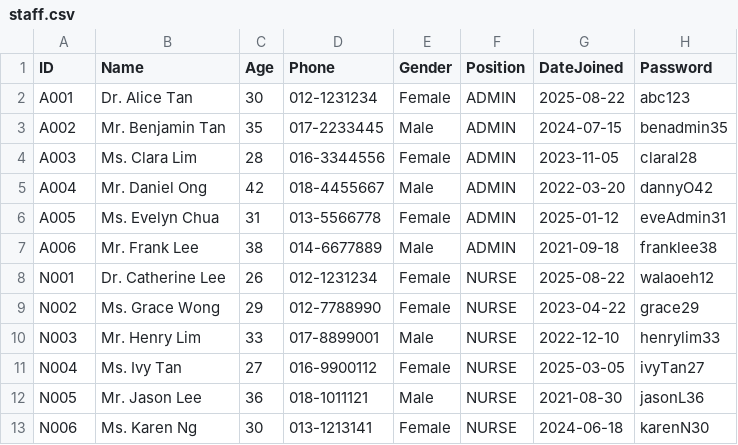
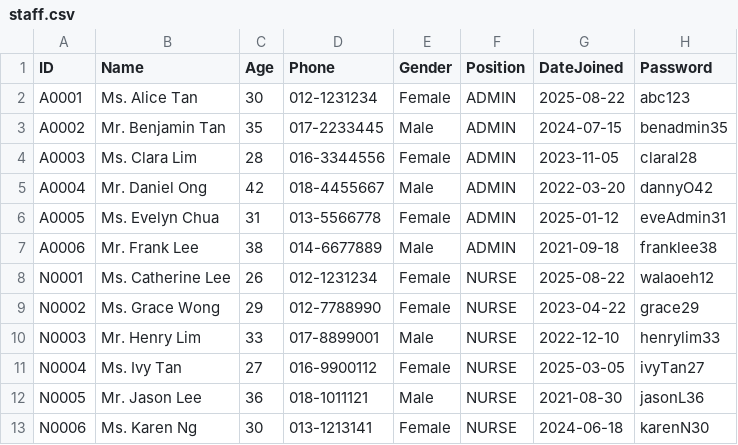
Before and after one commit to Calvenn/CustomADT, a CSV file: src/data/staff.csv, drawn as a sheet.

```diff
--- a/src/data/staff.csv
+++ b/src/data/staff.csv
@@ -1,13 +1,13 @@
 ID,Name,Age,Phone,Gender,Position,DateJoined,Password
-A001,Dr. Alice Tan,30,012-1231234,Female,ADMIN,2025-08-22,abc123
-A002,Mr. Benjamin Tan,35,017-2233445,Male,ADMIN,2024-07-15,benadmin35
-A003,Ms. Clara Lim,28,016-3344556,Female,ADMIN,2023-11-05,claral28
-A004,Mr. Daniel Ong,42,018-4455667,Male,ADMIN,2022-03-20,dannyO42
-A005,Ms. Evelyn Chua,31,013-5566778,Female,ADMIN,2025-01-12,eveAdmin31
-A006,Mr. Frank Lee,38,014-6677889,Male,ADMIN,2021-09-18,franklee38
-N001,Dr. Catherine Lee,26,012-1231234,Female,NURSE,2025-08-22,walaoeh12
-N002,Ms. Grace Wong,29,012-7788990,Female,NURSE,2023-04-22,grace29
-N003,Mr. Henry Lim,33,017-8899001,Male,NURSE,2022-12-10,henrylim33
-N004,Ms. Ivy Tan,27,016-9900112,Female,NURSE,2025-03-05,ivyTan27
-N005,Mr. Jason Lee,36,018-1011121,Male,NURSE,2021-08-30,jasonL36
-N006,Ms. Karen Ng,30,013-1213141,Female,NURSE,2024-06-18,karenN30
+A0001,Ms. Alice Tan,30,012-1231234,Female,ADMIN,2025-08-22,abc123
+A0002,Mr. Benjamin Tan,35,017-2233445,Male,ADMIN,2024-07-15,benadmin35
+A0003,Ms. Clara Lim,28,016-3344556,Female,ADMIN,2023-11-05,claral28
+A0004,Mr. Daniel Ong,42,018-4455667,Male,ADMIN,2022-03-20,dannyO42
+A0005,Ms. Evelyn Chua,31,013-5566778,Female,ADMIN,2025-01-12,eveAdmin31
+A0006,Mr. Frank Lee,38,014-6677889,Male,ADMIN,2021-09-18,franklee38
+N0001,Ms. Catherine Lee,26,012-1231234,Female,NURSE,2025-08-22,walaoeh12
+N0002,Ms. Grace Wong,29,012-7788990,Female,NURSE,2023-04-22,grace29
+N0003,Mr. Henry Lim,33,017-8899001,Male,NURSE,2022-12-10,henrylim33
+N0004,Ms. Ivy Tan,27,016-9900112,Female,NURSE,2025-03-05,ivyTan27
+N0005,Mr. Jason Lee,36,018-1011121,Male,NURSE,2021-08-30,jasonL36
+N0006,Ms. Karen Ng,30,013-1213141,Female,NURSE,2024-06-18,karenN30
```
Also changed, not shown: 9 other files.
